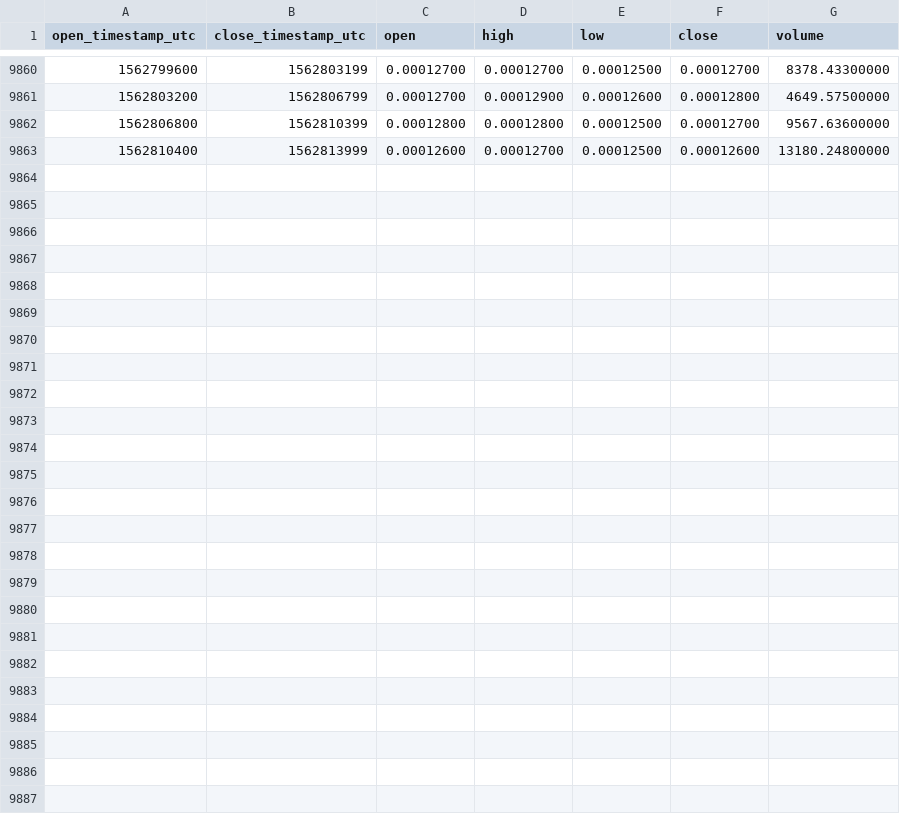
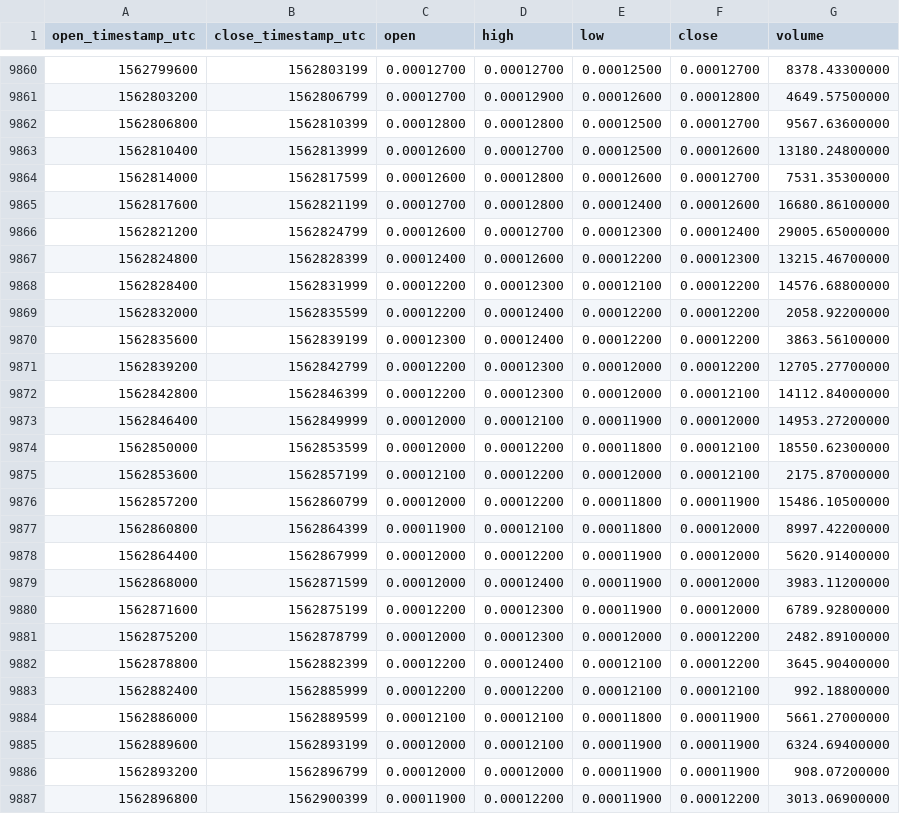
Before and after one commit to cryptobigbro/binance-SKYBTC, a CSV file: binance-SKYBTC-1h.csv, drawn as a sheet; only a part is shown, gaps mark what is left out; the diff names each change by its address in the sheet, - before the commit and + after, or states it on an @@ line.

Commit message:
Update OHLCV data.

```diff
--- a/binance-SKYBTC-1h.csv
+++ b/binance-SKYBTC-1h.csv
+row 9864: 1562814000 | 1562817599 | 0.00012600 | 0.00012800 | 0.00012600 | 0.00012700 | 7531.35300000
+row 9865: 1562817600 | 1562821199 | 0.00012700 | 0.00012800 | 0.00012400 | 0.00012600 | 16680.86100000
+row 9866: 1562821200 | 1562824799 | 0.00012600 | 0.00012700 | 0.00012300 | 0.00012400 | 29005.65000000
+row 9867: 1562824800 | 1562828399 | 0.00012400 | 0.00012600 | 0.00012200 | 0.00012300 | 13215.46700000
+row 9868: 1562828400 | 1562831999 | 0.00012200 | 0.00012300 | 0.00012100 | 0.00012200 | 14576.68800000
+row 9869: 1562832000 | 1562835599 | 0.00012200 | 0.00012400 | 0.00012200 | 0.00012200 | 2058.92200000
+row 9870: 1562835600 | 1562839199 | 0.00012300 | 0.00012400 | 0.00012200 | 0.00012200 | 3863.56100000
+row 9871: 1562839200 | 1562842799 | 0.00012200 | 0.00012300 | 0.00012000 | 0.00012200 | 12705.27700000
+row 9872: 1562842800 | 1562846399 | 0.00012200 | 0.00012300 | 0.00012000 | 0.00012100 | 14112.84000000
+row 9873: 1562846400 | 1562849999 | 0.00012000 | 0.00012100 | 0.00011900 | 0.00012000 | 14953.27200000
+row 9874: 1562850000 | 1562853599 | 0.00012000 | 0.00012200 | 0.00011800 | 0.00012100 | 18550.62300000
+row 9875: 1562853600 | 1562857199 | 0.00012100 | 0.00012200 | 0.00012000 | 0.00012100 | 2175.87000000
+row 9876: 1562857200 | 1562860799 | 0.00012000 | 0.00012200 | 0.00011800 | 0.00011900 | 15486.10500000
+row 9877: 1562860800 | 1562864399 | 0.00011900 | 0.00012100 | 0.00011800 | 0.00012000 | 8997.42200000
+row 9878: 1562864400 | 1562867999 | 0.00012000 | 0.00012200 | 0.00011900 | 0.00012000 | 5620.91400000
+row 9879: 1562868000 | 1562871599 | 0.00012000 | 0.00012400 | 0.00011900 | 0.00012000 | 3983.11200000
+row 9880: 1562871600 | 1562875199 | 0.00012200 | 0.00012300 | 0.00011900 | 0.00012000 | 6789.92800000
+row 9881: 1562875200 | 1562878799 | 0.00012000 | 0.00012300 | 0.00012000 | 0.00012200 | 2482.89100000
+row 9882: 1562878800 | 1562882399 | 0.00012200 | 0.00012400 | 0.00012100 | 0.00012200 | 3645.90400000
+row 9883: 1562882400 | 1562885999 | 0.00012200 | 0.00012200 | 0.00012100 | 0.00012100 | 992.18800000
+row 9884: 1562886000 | 1562889599 | 0.00012100 | 0.00012100 | 0.00011800 | 0.00011900 | 5661.27000000
+row 9885: 1562889600 | 1562893199 | 0.00012000 | 0.00012100 | 0.00011900 | 0.00011900 | 6324.69400000
+row 9886: 1562893200 | 1562896799 | 0.00012000 | 0.00012000 | 0.00011900 | 0.00011900 | 908.07200000
+row 9887: 1562896800 | 1562900399 | 0.00011900 | 0.00012200 | 0.00011900 | 0.00012200 | 3013.06900000
```
Also changed, not shown: binance-SKYBTC-1d.csv.
